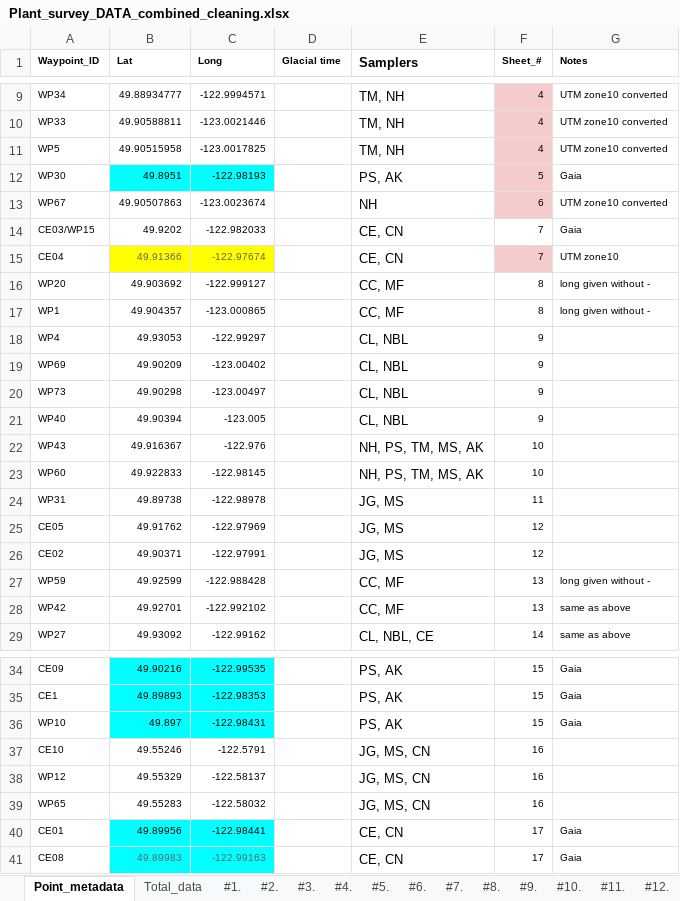
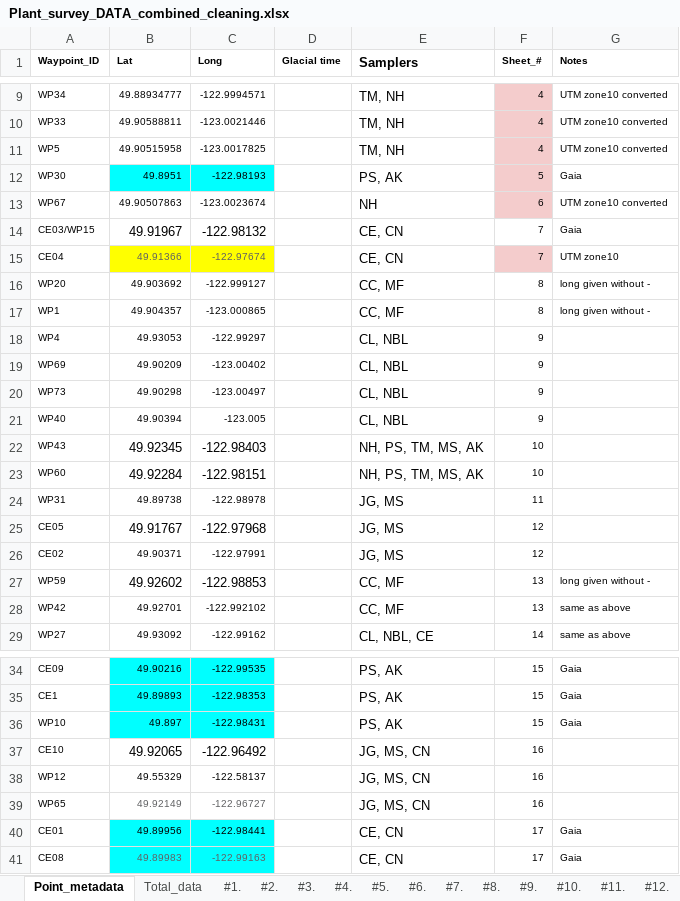
Before and after one commit to ITEX-sites/Garibaldi, an Excel workbook: Glacial_succession_survey/data/Plant_survey_DATA_combined_cleaning.xlsx, sheet Point_metadata, drawn as a sheet; only a part is shown, gaps mark what is left out; values as stored, in another font and other column widths than the file's, no borders; the diff names each change by its address in the sheet, - before the commit and + after, or states it on an @@ line.

Commit message:
Add Sebastian's glacial retreat data

```diff
--- a/Glacial_succession_survey/data/Plant_survey_DATA_combined_cleaning.xlsx (sheet Point_metadata)
+++ b/Glacial_succession_survey/data/Plant_survey_DATA_combined_cleaning.xlsx (sheet Point_metadata)
-B14 (Lat): 49.9202
+B14 (Lat): 49.91967
@@ B14:C14 text size: larger @@
-C14 (Long): -122.982033
+C14 (Long): -122.98132
-B22 (Lat): 49.916367
+B22 (Lat): 49.92345
@@ B22:C23 text size: larger @@
-C22 (Long): -122.976
+C22 (Long): -122.98403
-B23 (Lat): 49.922833
+B23 (Lat): 49.92284
-C23 (Long): -122.98145
+C23 (Long): -122.98151
-B25 (Lat): 49.91762
+B25 (Lat): 49.91767
@@ B25:C25 text size: larger @@
-C25 (Long): -122.97969
+C25 (Long): -122.97968
-B27 (Lat): 49.92599
+B27 (Lat): 49.92602
@@ B27:C27 text size: larger @@
-C27 (Long): -122.988428
+C27 (Long): -122.98853
-B37 (Lat): 49.55246
+B37 (Lat): 49.92065
@@ B37:C37 text size: larger @@
-C37 (Long): -122.5791
+C37 (Long): -122.96492
-B39 (Lat): 49.55283
+B39 (Lat): 49.92149
-B39:C39 text colour: black
+B39:C39 text colour: #606163
-C39 (Long): -122.58032
+C39 (Long): -122.96727
```
Also changed, not shown: 3 other files.
